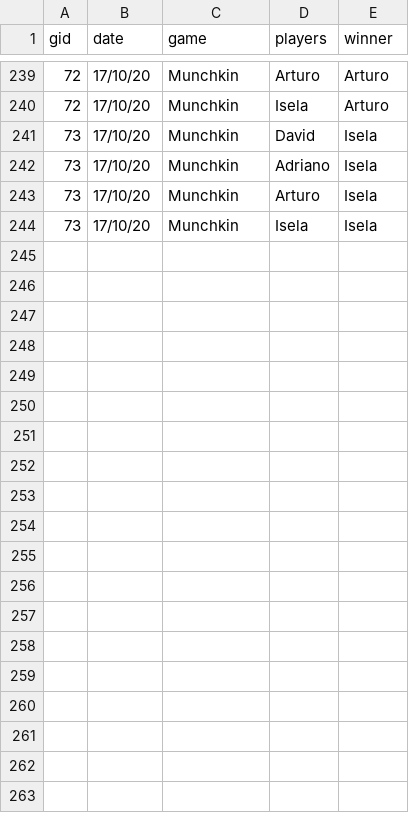
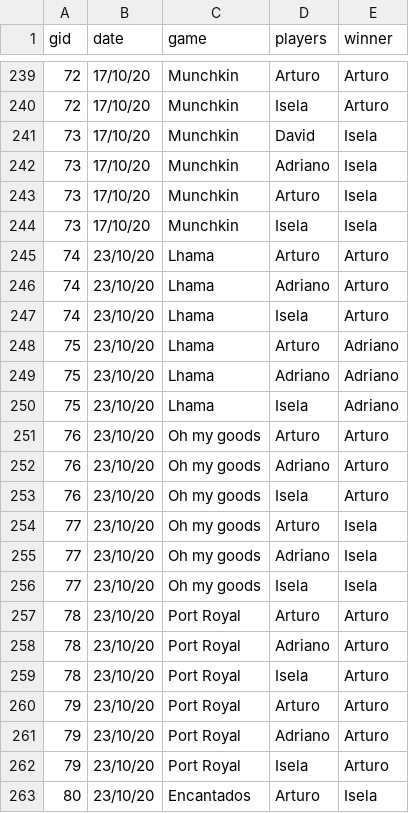
Before and after one commit to mhacarthur/card-game-stats, a CSV file: out/database.csv, drawn as a sheet; only a part is shown, gaps mark what is left out; the diff covers the shown part only.

Commit message:
games add 23/10

```diff
--- a/out/database.csv
+++ b/out/database.csv
@@ -244 +244,20 @@ gid,date,game,players,winner
 73,17/10/20,Munchkin,Isela,Isela
+74,23/10/20,Lhama,Arturo,Arturo
+74,23/10/20,Lhama,Adriano,Arturo
+74,23/10/20,Lhama,Isela,Arturo
+75,23/10/20,Lhama,Arturo,Adriano
+75,23/10/20,Lhama,Adriano,Adriano
+75,23/10/20,Lhama,Isela,Adriano
+76,23/10/20,Oh my goods,Arturo,Arturo
+76,23/10/20,Oh my goods,Adriano,Arturo
+76,23/10/20,Oh my goods,Isela,Arturo
+77,23/10/20,Oh my goods,Arturo,Isela
+77,23/10/20,Oh my goods,Adriano,Isela
+77,23/10/20,Oh my goods,Isela,Isela
+78,23/10/20,Port Royal,Arturo,Arturo
+78,23/10/20,Port Royal,Adriano,Arturo
+78,23/10/20,Port Royal,Isela,Arturo
+79,23/10/20,Port Royal,Arturo,Arturo
+79,23/10/20,Port Royal,Adriano,Arturo
+79,23/10/20,Port Royal,Isela,Arturo
+80,23/10/20,Encantados,Arturo,Isela
```
Also changed, not shown: 20 added rows elsewhere in this file, 8 other files.
